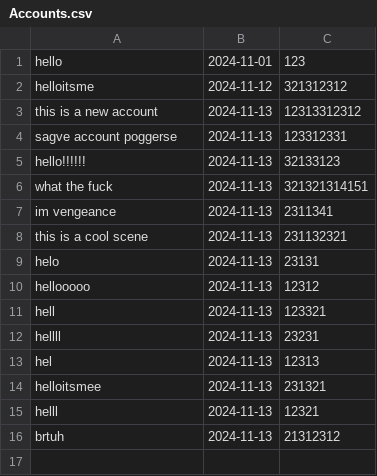
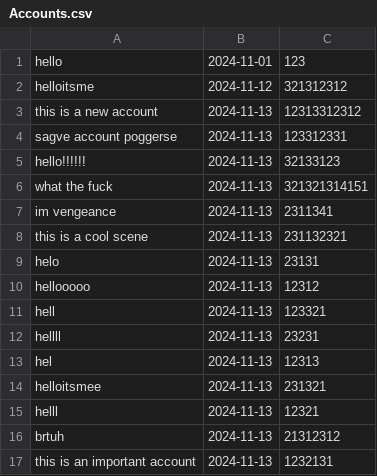
Before and after one commit to Skennymon/Dev-01-03, a CSV file: Accounts.csv, drawn as a sheet; the diff names each change by its address in the sheet, - before the commit and + after, or states it on an @@ line.

```diff
--- a/Accounts.csv
+++ b/Accounts.csv
+row 17: this is an important account | 2024-11-13 | 1232131
```
Also changed, not shown: ScheduledTransactions.csv, Transactions.csv, 1 other file.
